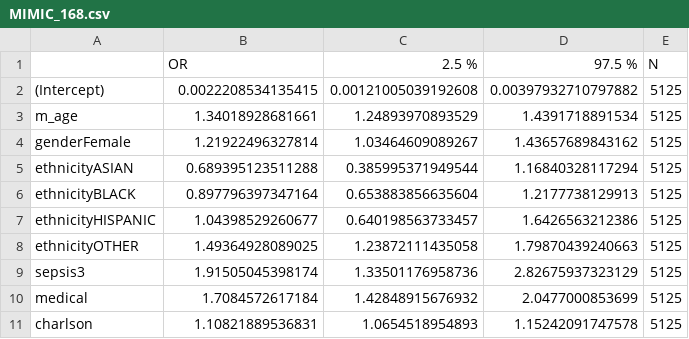
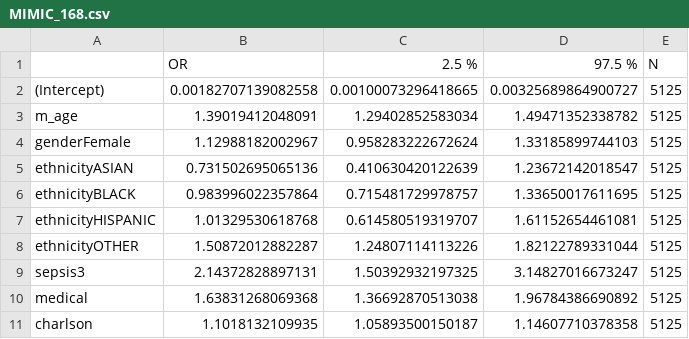
Before and after one commit to joamats/mit-sofa-components, a CSV file: results/glm/MIMIC_168.csv, drawn as a sheet; only a part is shown; the diff covers the shown part only.

```diff
--- a/results/glm/MIMIC_168.csv
+++ b/results/glm/MIMIC_168.csv
@@ -1,11 +1,11 @@
 "","OR","2.5 %","97.5 %","N"
-"(Intercept)",0.0022208534135415,0.00121005039192608,0.00397932710797882,5125
-"m_age",1.34018928681661,1.24893970893529,1.4391718891534,5125
-"genderFemale",1.21922496327814,1.03464609089267,1.43657689843162,5125
-"ethnicityASIAN",0.689395123511288,0.385995371949544,1.16840328117294,5125
-"ethnicityBLACK",0.897796397347164,0.653883856635604,1.2177738129913,5125
-"ethnicityHISPANIC",1.04398529260677,0.640198563733457,1.6426563212386,5125
-"ethnicityOTHER",1.49364928089025,1.23872111435058,1.79870439240663,5125
-"sepsis3",1.91505045398174,1.33501176958736,2.82675937323129,5125
-"medical",1.7084572617184,1.42848915676932,2.0477000853699,5125
-"charlson",1.10821889536831,1.0654518954893,1.15242091747578,5125
+"(Intercept)",0.00182707139082558,0.00100073296418665,0.00325689864900727,5125
+"m_age",1.39019412048091,1.29402852583034,1.49471352338782,5125
+"genderFemale",1.12988182002967,0.958283222672624,1.33185899744103,5125
+"ethnicityASIAN",0.731502695065136,0.410630420122639,1.23672142018547,5125
+"ethnicityBLACK",0.983996022357864,0.715481729978757,1.33650017611695,5125
+"ethnicityHISPANIC",1.01329530618768,0.614580519319707,1.61152654461081,5125
+"ethnicityOTHER",1.50872012882287,1.24807114113226,1.82122789331044,5125
+"sepsis3",2.14372828897131,1.50392932197325,3.14827016673247,5125
+"medical",1.63831268069368,1.36692870513038,1.96784386690892,5125
+"charlson",1.1018132109935,1.05893500150187,1.14607710378358,5125
```
Also changed, not shown: 2 added rows, 4 removed rows and 42 edited cells elsewhere in this file, results/glm/MIMIC_24.csv, results/glm/eICU_168.csv, 11 other files.
